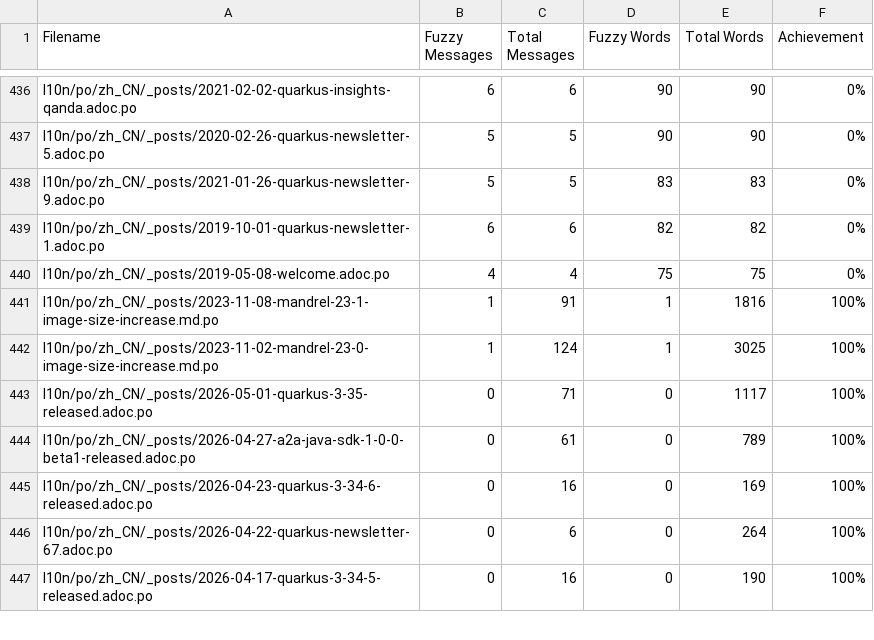
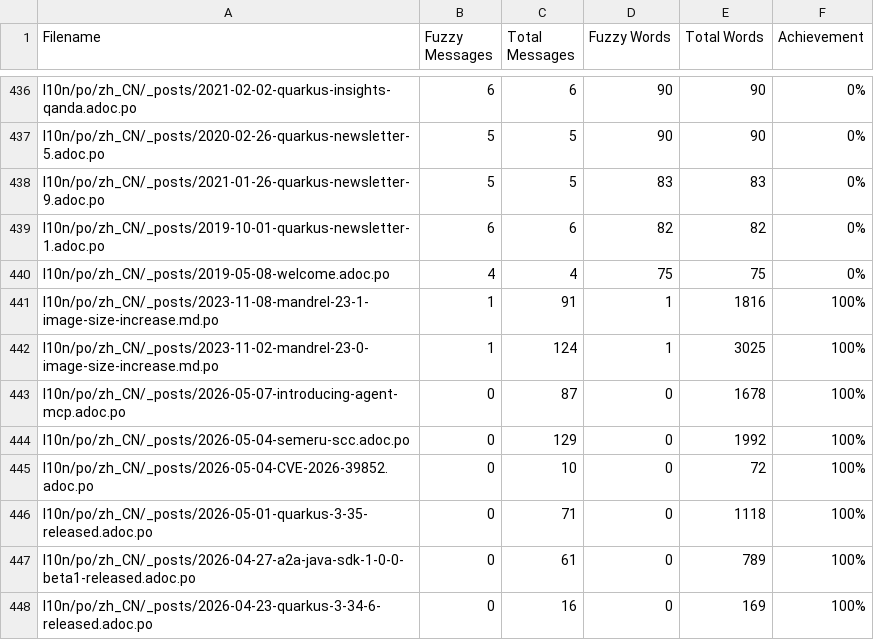
Before and after one commit to zhfeng/cn.quarkus.io, a CSV file: l10n/stats/posts-translation.csv, drawn as a sheet; only a part is shown, gaps mark what is left out; the shorter side is filled out with more unchanged rows.

Commit message:
Update translation stats

```diff
--- a/l10n/stats/posts-translation.csv
+++ b/l10n/stats/posts-translation.csv
@@ -442,3 +442,6 @@ l10n/po/zh_CN/_posts/2023-11-08-mandrel-23-1-image-size-increase.md.po, 1, 91, 1
 l10n/po/zh_CN/_posts/2023-11-02-mandrel-23-0-image-size-increase.md.po, 1, 124, 1, 3025, 100%
-l10n/po/zh_CN/_posts/2026-05-01-quarkus-3-35-released.adoc.po, 0, 71, 0, 1117, 100%
+l10n/po/zh_CN/_posts/2026-05-07-introducing-agent-mcp.adoc.po, 0, 87, 0, 1678, 100%
+l10n/po/zh_CN/_posts/2026-05-04-semeru-scc.adoc.po, 0, 129, 0, 1992, 100%
+l10n/po/zh_CN/_posts/2026-05-04-CVE-2026-39852.adoc.po, 0, 10, 0, 72, 100%
+l10n/po/zh_CN/_posts/2026-05-01-quarkus-3-35-released.adoc.po, 0, 71, 0, 1118, 100%
 l10n/po/zh_CN/_posts/2026-04-27-a2a-java-sdk-1-0-0-beta1-released.adoc.po, 0, 61, 0, 789, 100%
```
Also changed, not shown: l10n/stats/latest-guides-translation.csv, l10n/stats/main-guides-translation.csv, 1 other file.
